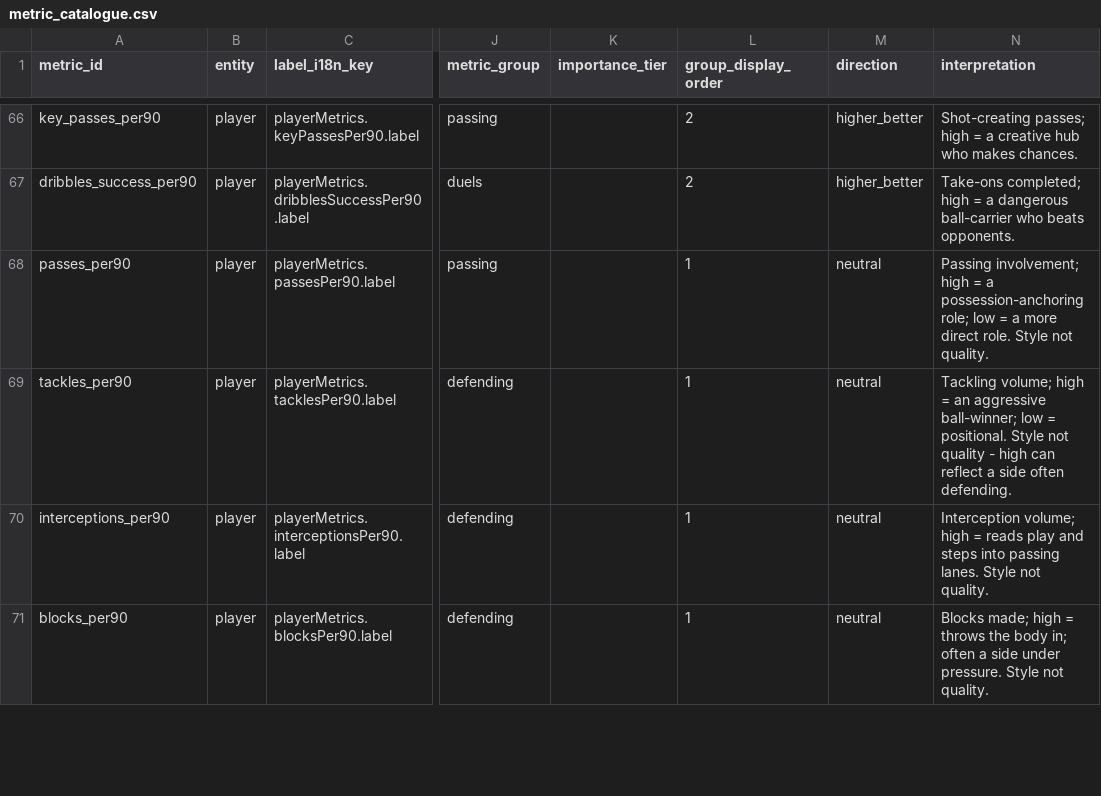
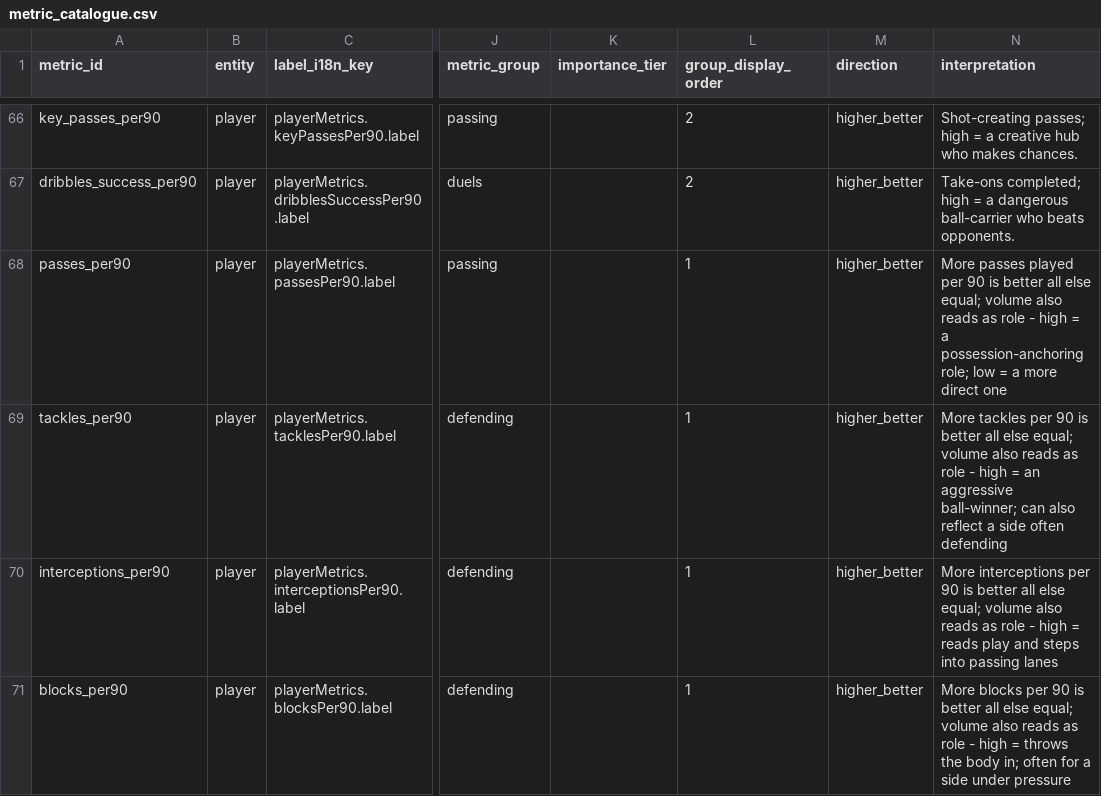
Before and after one commit to ramialfahham/football-data-pipeline, a CSV file: dbt_project/seeds/metric_catalogue.csv, drawn as a sheet; only a part is shown, gaps mark what is left out; the diff covers the shown part only; the diff names each change by its address in the sheet, - before the commit and + after, or states it on an @@ line.

```diff
--- a/dbt_project/seeds/metric_catalogue.csv
+++ b/dbt_project/seeds/metric_catalogue.csv
-M68:M71 (direction): neutral
+M68:M71 (direction): higher_better
-N68 (interpretation): Passing involvement; high = a possession-anchoring role; low = a more direct role. Style not quality.
+N68 (interpretation): More passes played per 90 is better all else equal; volume also reads as role - high = a possession-anchoring role; low = a more direct one
-N69 (interpretation): Tackling volume; high = an aggressive ball-winner; low = positional. Style not quality - high can reflect a side often defending.
+N69 (interpretation): More tackles per 90 is better all else equal; volume also reads as role - high = an aggressive ball-winner; can also reflect a side often defending
-N70 (interpretation): Interception volume; high = reads play and steps into passing lanes. Style not quality.
+N70 (interpretation): More interceptions per 90 is better all else equal; volume also reads as role - high = reads play and steps into passing lanes
-N71 (interpretation): Blocks made; high = throws the body in; often a side under pressure. Style not quality.
+N71 (interpretation): More blocks per 90 is better all else equal; volume also reads as role - high = throws the body in; often for a side under pressure
```
Also changed, not shown: 38 edited cells elsewhere in this file, 6 other files.
